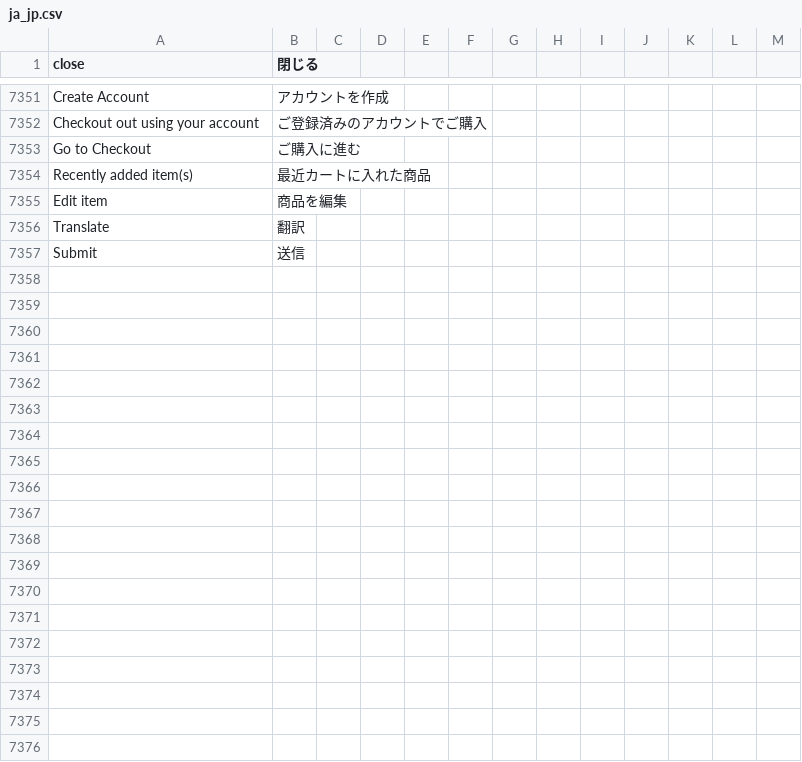
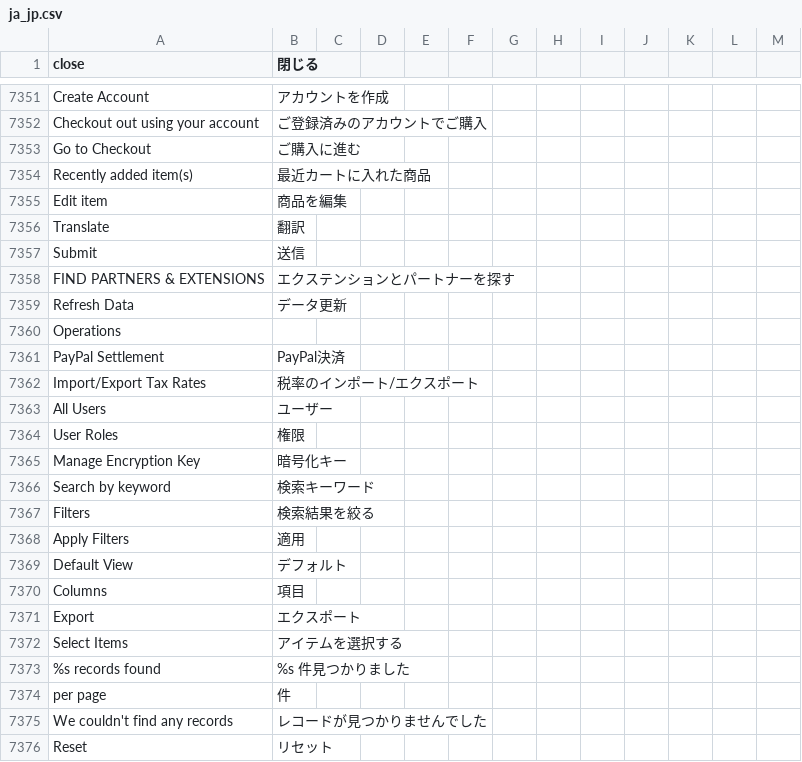
Before and after one commit to kohnaga/m2-japaneselocale, a CSV file: ja_jp.csv, drawn as a sheet; only a part is shown, gaps mark what is left out; the diff covers the shown part only; the diff names each change by its address in the sheet, - before the commit and + after, or states it on an @@ line.

Commit message:
fix locale

```diff
--- a/ja_jp.csv
+++ b/ja_jp.csv
+row 7358: FIND PARTNERS & EXTENSIONS | エクステンションとパートナーを探す
+row 7359: Refresh Data | データ更新
+row 7360: Operations
+row 7361: PayPal Settlement | PayPal決済
+row 7362: Import/Export Tax Rates | 税率のインポート/エクスポート
+row 7363: All Users | ユーザー
+row 7364: User Roles | 権限
+row 7365: Manage Encryption Key | 暗号化キー
+row 7366: Search by keyword | 検索キーワード
+row 7367: Filters | 検索結果を絞る
+row 7368: Apply Filters | 適用
+row 7369: Default View | デフォルト
+row 7370: Columns | 項目
+row 7371: Export | エクスポート
+row 7372: Select Items | アイテムを選択する
+row 7373: %s records found | %s 件見つかりました
+row 7374: per page | 件
+row 7375: We couldn't find any records | レコードが見つかりませんでした
+row 7376: Reset | リセット
```
Also changed, not shown: 45 added rows elsewhere in this file.
